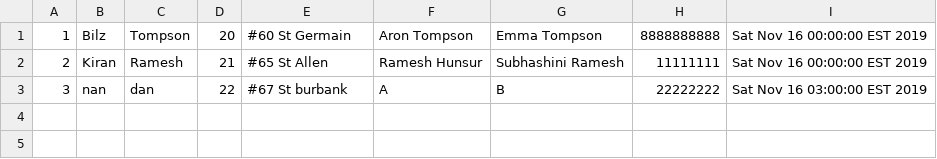
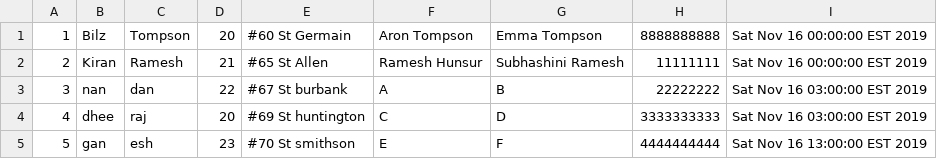
Before and after one commit to kiranrameshs/ChildCareManagement, a CSV file: ProjectTry1/student.csv, drawn as a sheet.

```diff
--- a/ProjectTry1/student.csv
+++ b/ProjectTry1/student.csv
@@ -3 +3,3 @@
 3,nan,dan,22, #67 St burbank, A, B,22222222,Sat Nov 16 03:00:00 EST 2019
+4,dhee,raj,20, #69 St huntington, C, D,3333333333,Sat Nov 16 03:00:00 EST 2019
+5,gan,esh,23, #70 St smithson, E, F,4444444444,Sat Nov 16 13:00:00 EST 2019
```
Also changed, not shown: 1 other file.
